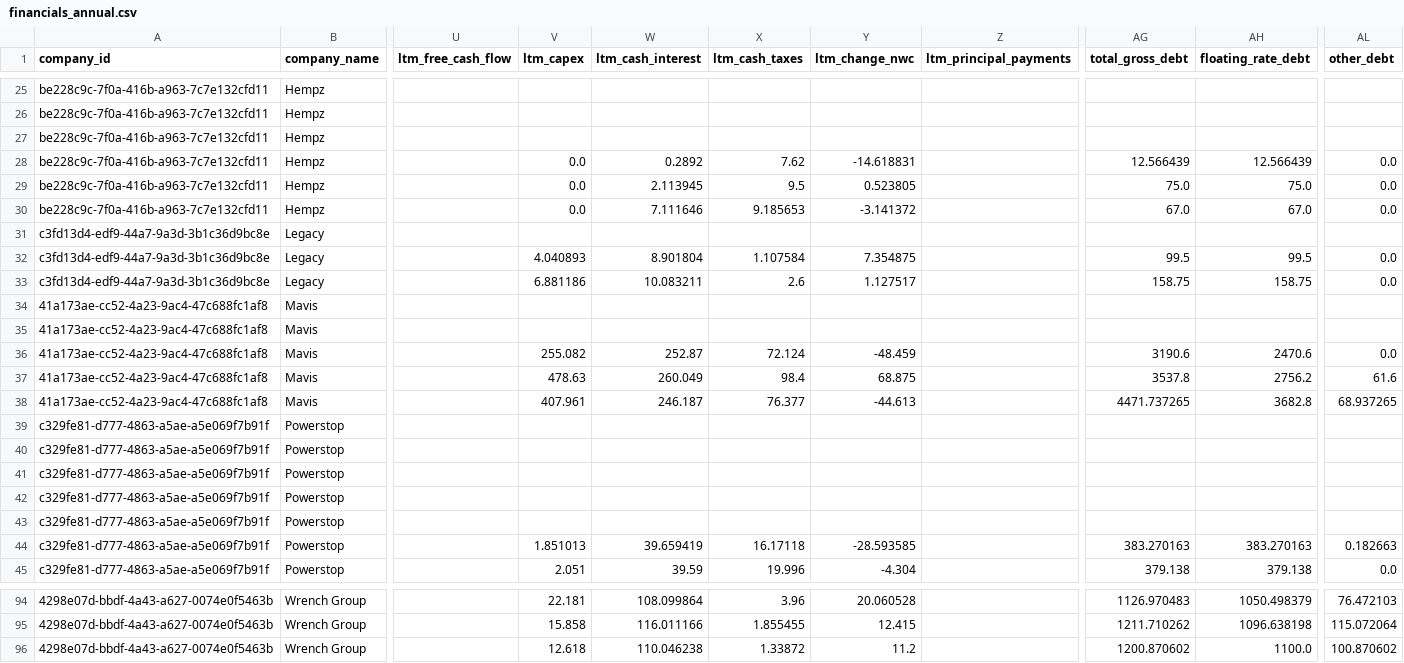
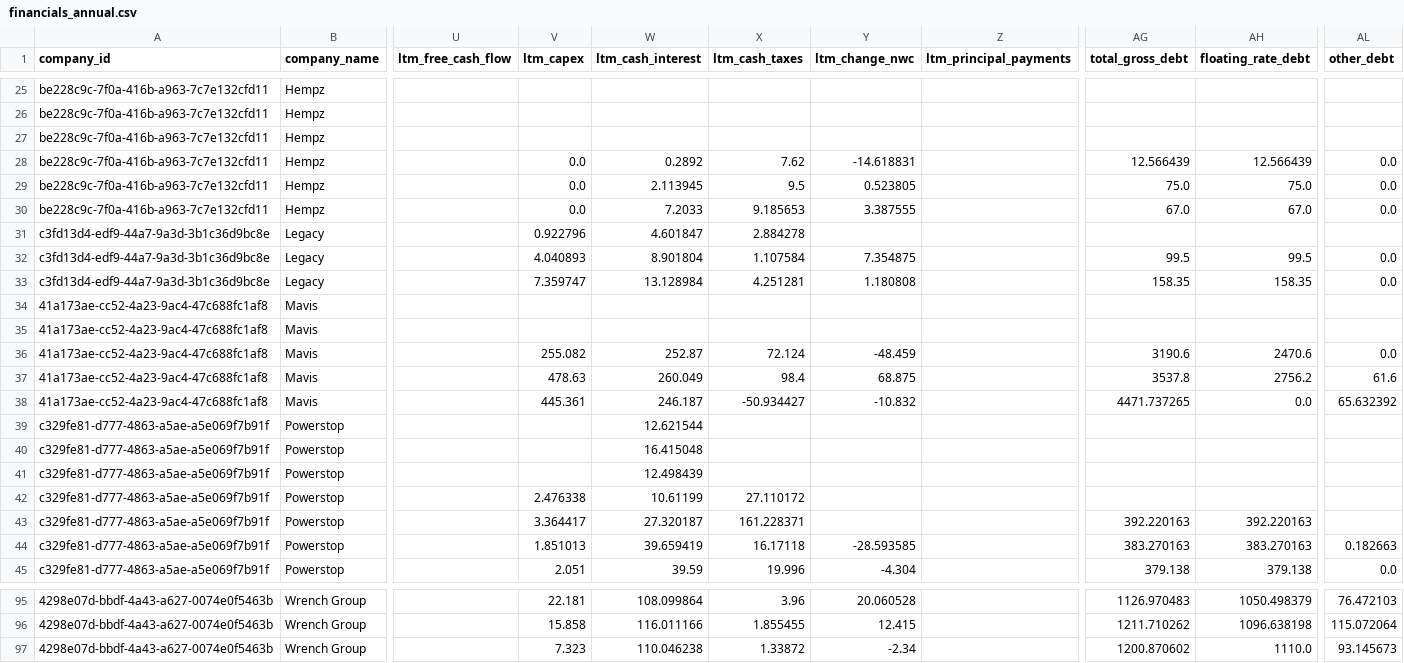
Before and after one commit to mrispoli99/tsg_portfolio, a CSV file: financials_annual.csv, drawn as a sheet; only a part is shown, gaps mark what is left out; addresses are those after the commit; the diff covers the shown part only; the diff names each change by its address in the sheet, - before the commit and + after, or states it on an @@ line.

```diff
--- a/financials_annual.csv
+++ b/financials_annual.csv
-W30 (ltm_cash_interest): 7.111646
+W30 (ltm_cash_interest): 7.2033
-Y30 (ltm_change_nwc): -3.141372
+Y30 (ltm_change_nwc): 3.387555
-V31 (ltm_capex): (empty)
+V31 (ltm_capex): 0.922796
-W31 (ltm_cash_interest): (empty)
+W31 (ltm_cash_interest): 4.601847
-X31 (ltm_cash_taxes): (empty)
+X31 (ltm_cash_taxes): 2.884278
-V33 (ltm_capex): 6.881186
+V33 (ltm_capex): 7.359747
-W33 (ltm_cash_interest): 10.083211
+W33 (ltm_cash_interest): 13.128984
-X33 (ltm_cash_taxes): 2.6
+X33 (ltm_cash_taxes): 4.251281
-Y33 (ltm_change_nwc): 1.127517
+Y33 (ltm_change_nwc): 1.180808
-AG33 (total_gross_debt): 158.75
+AG33 (total_gross_debt): 158.35
-AH33 (floating_rate_debt): 158.75
+AH33 (floating_rate_debt): 158.35
-V38 (ltm_capex): 407.961
+V38 (ltm_capex): 445.361
-X38 (ltm_cash_taxes): 76.377
+X38 (ltm_cash_taxes): -50.934427
-Y38 (ltm_change_nwc): -44.613
+Y38 (ltm_change_nwc): -10.832
-AH38 (floating_rate_debt): 3682.8
+AH38 (floating_rate_debt): 0.0
-AL38 (other_debt): 68.937265
+AL38 (other_debt): 65.632392
-W39 (ltm_cash_interest): (empty)
+W39 (ltm_cash_interest): 12.621544
-W40 (ltm_cash_interest): (empty)
+W40 (ltm_cash_interest): 16.415048
-W41 (ltm_cash_interest): (empty)
+W41 (ltm_cash_interest): 12.498439
-V42 (ltm_capex): (empty)
+V42 (ltm_capex): 2.476338
-W42 (ltm_cash_interest): (empty)
+W42 (ltm_cash_interest): 10.61199
-X42 (ltm_cash_taxes): (empty)
+X42 (ltm_cash_taxes): 27.110172
-V43 (ltm_capex): (empty)
+V43 (ltm_capex): 3.364417
-W43 (ltm_cash_interest): (empty)
+W43 (ltm_cash_interest): 27.320187
-X43 (ltm_cash_taxes): (empty)
+X43 (ltm_cash_taxes): 161.228371
-AG43 (total_gross_debt): (empty)
+AG43 (total_gross_debt): 392.220163
-AH43 (floating_rate_debt): (empty)
+AH43 (floating_rate_debt): 392.220163
-V97 (ltm_capex): 12.618
+V97 (ltm_capex): 7.323
-Y97 (ltm_change_nwc): 11.2
+Y97 (ltm_change_nwc): -2.34
-AH97 (floating_rate_debt): 1100.0
+AH97 (floating_rate_debt): 1110.0
-AL97 (other_debt): 100.870602
+AL97 (other_debt): 93.145673
```
Also changed, not shown: 1 added row and 66 edited cells elsewhere in this file, entry_vs_current.csv, financials_quarterly.csv, 7 other files.
